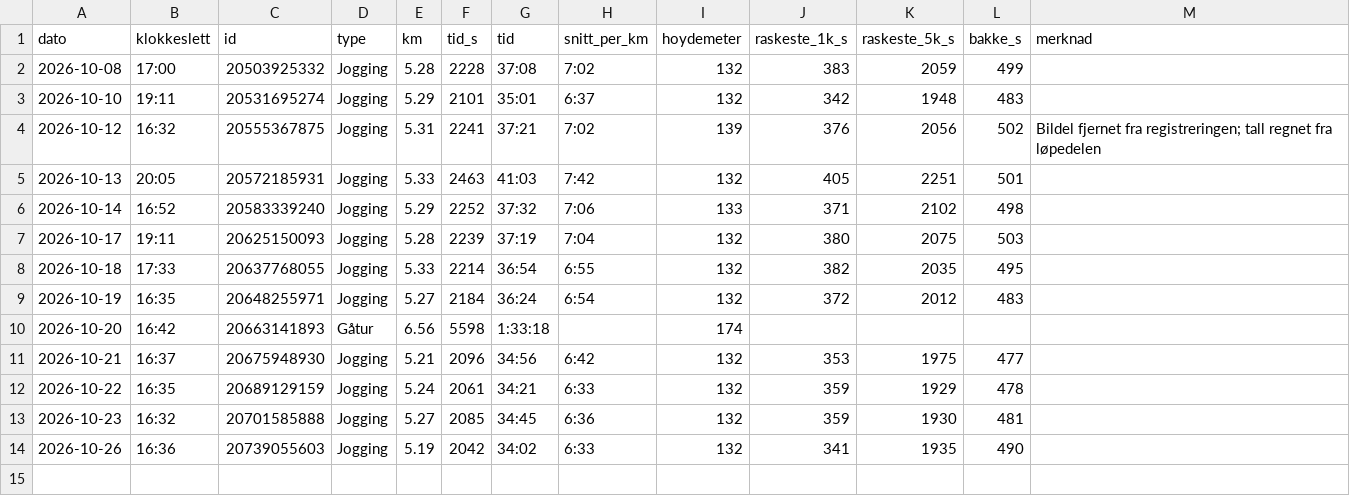
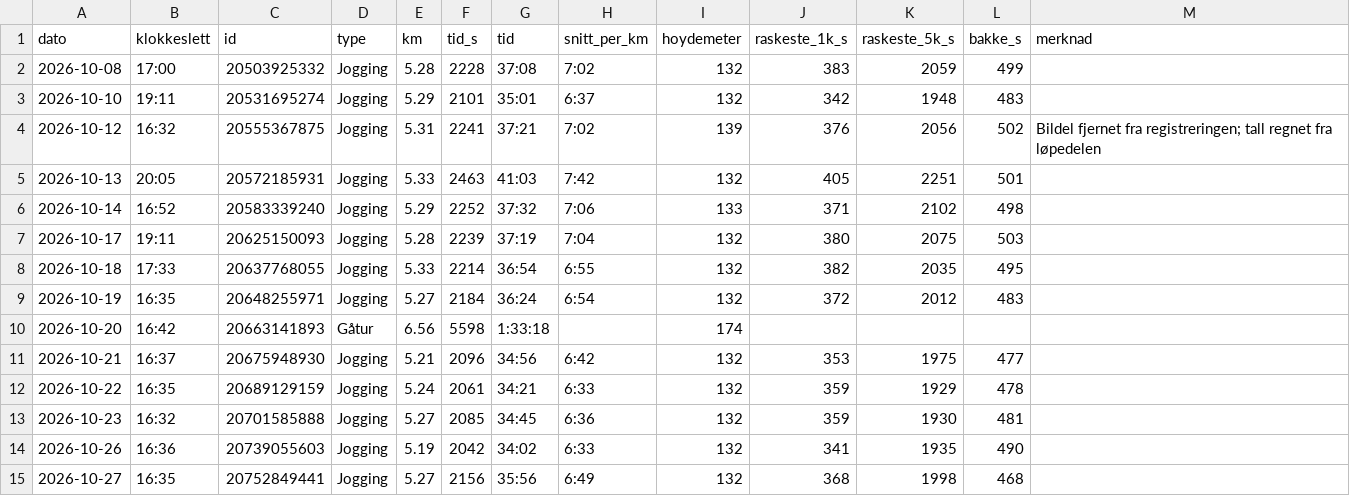
Before and after one commit to oddove-dev/vektagent, a CSV file: data/strava_turer.csv, drawn as a sheet; the diff names each change by its address in the sheet, - before the commit and + after, or states it on an @@ line.

```diff
--- a/data/strava_turer.csv
+++ b/data/strava_turer.csv
+row 15: 2026-10-27 | 16:35 | 20752849441 | Jogging | 5.27 | 2156 | 35:56 | 6:49 | 132 | 368 | 1998 | 468
```
Also changed, not shown: data/strava_splitter.csv, 1 other file.
